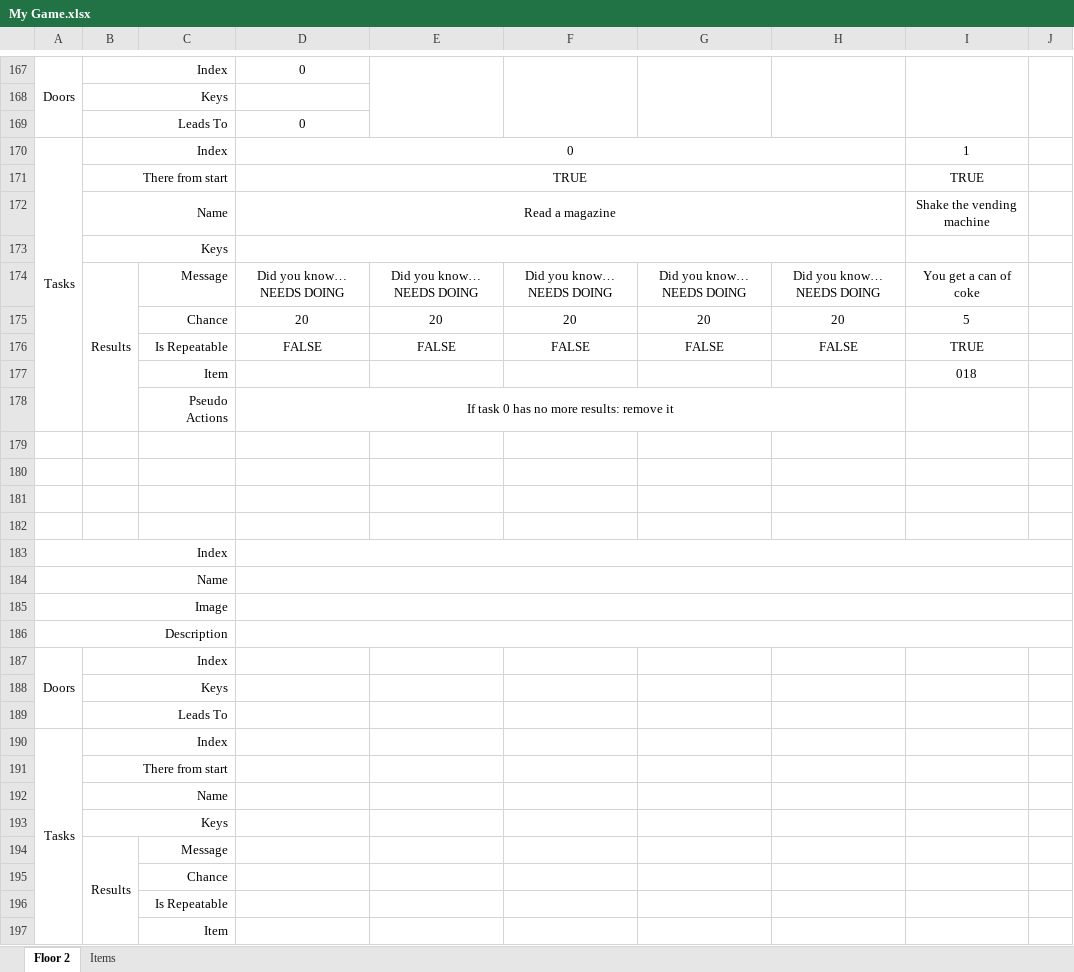
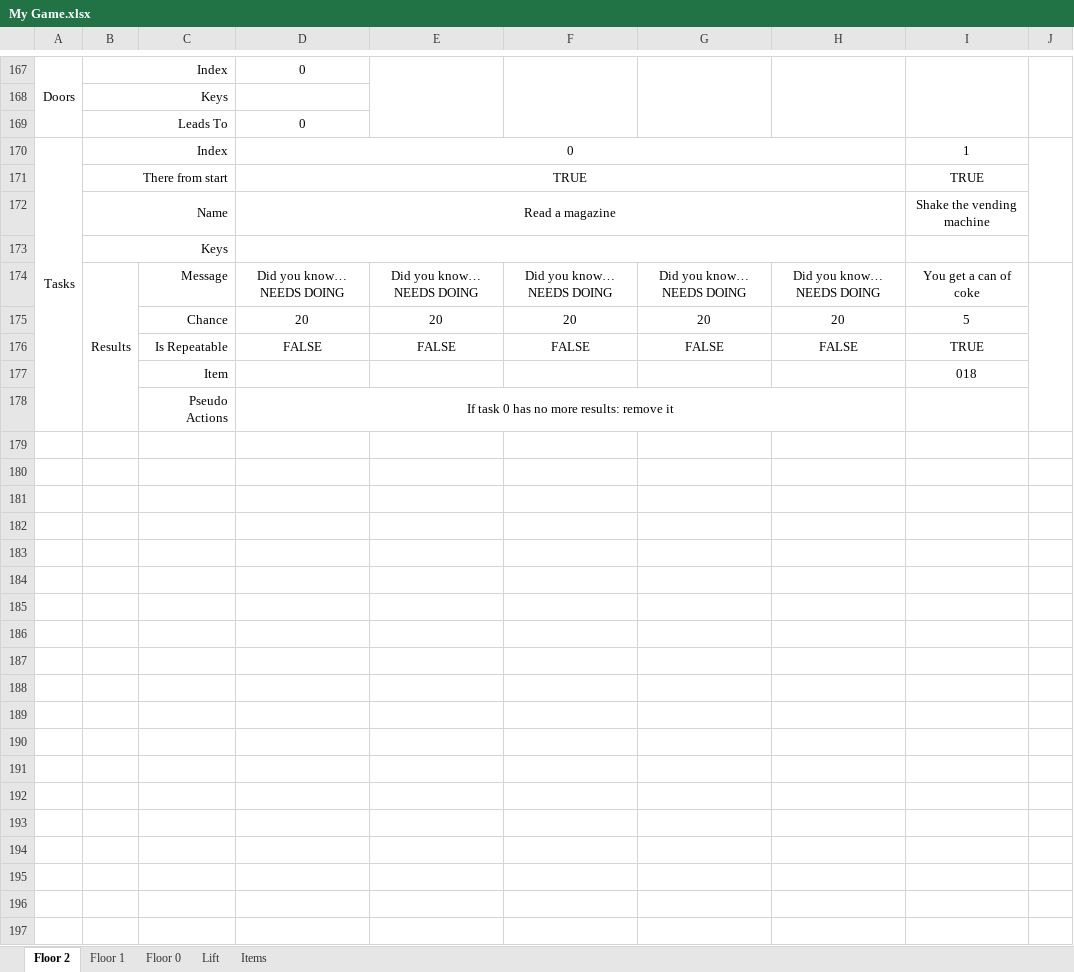
Before and after one commit to tobysmith568-university/AINT-151_Web_Game_Technologies, an Excel workbook: My Game.xlsx, sheet Floor 2, drawn as a sheet; only a part is shown, gaps mark what is left out; values as stored, in another font and other column widths than the file's, no borders; removed rows and columns are numbered as before the commit, all else as after; the diff covers the shown part only; the diff names each change by its address in the sheet, - before the commit and + after, or states it on an @@ line.

```diff
--- a/My Game.xlsx (sheet Floor 2)
+++ b/My Game.xlsx (sheet Floor 2)
+sheet tab: Floor 1
+sheet tab: Floor 0
+sheet tab: Lift
+J170:J173 merged
+J174:J178 merged
-row 179: (empty)
-row 180: (empty)
-row 181: (empty)
-row 182: (empty)
-row 183: Index
-row 184: Name
-row 185: Image
-row 186: Description
-row 187: Doors | Index
-row 188:  | Keys
-row 189:  | Leads To
-row 190: Tasks | Index
-row 191:  | There from start
-row 192:  | Name
-row 193:  | Keys
-row 194:  | Results | Message
-row 195:  |  | Chance
-row 196:  |  | Is Repeatable
-row 197:  |  | Item
```
Also changed, not shown: 1 added row, 2 removed rows, 8 edited cells, cell formats and merged cells elsewhere in this sheet, sheet Items, My Game - Copy.xlsx.
